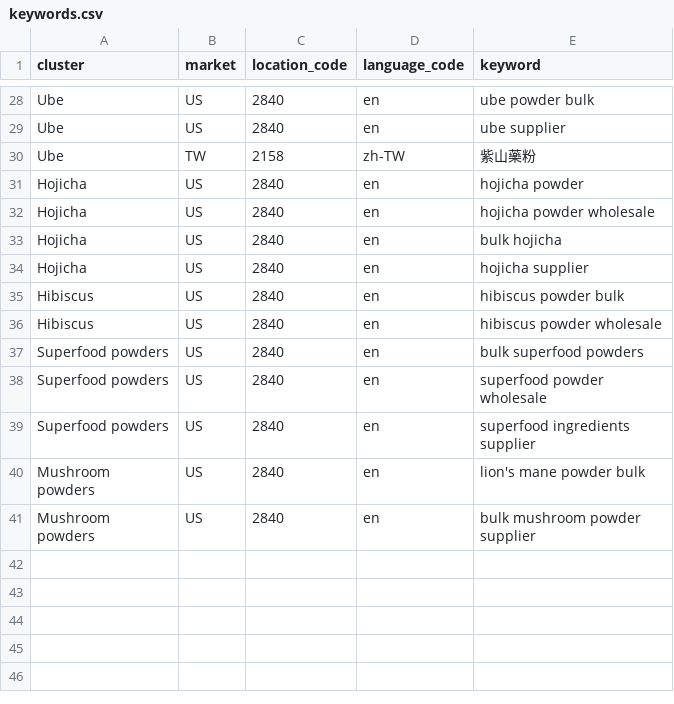
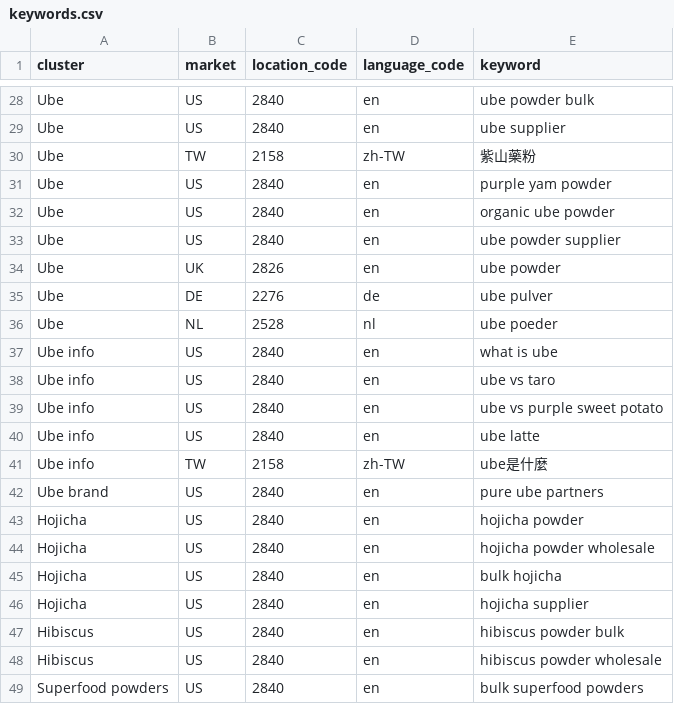
Before and after one commit to lwrampen/superfoods-partners-web-, a CSV file: seo/keywords.csv, drawn as a sheet; only a part is shown, gaps mark what is left out; the shorter side is filled out with more unchanged rows.

```diff
--- a/seo/keywords.csv
+++ b/seo/keywords.csv
@@ -30,2 +30,14 @@ Ube,US,2840,en,ube supplier
 Ube,TW,2158,zh-TW,紫山藥粉
+Ube,US,2840,en,purple yam powder
+Ube,US,2840,en,organic ube powder
+Ube,US,2840,en,ube powder supplier
+Ube,UK,2826,en,ube powder
+Ube,DE,2276,de,ube pulver
+Ube,NL,2528,nl,ube poeder
+Ube info,US,2840,en,what is ube
+Ube info,US,2840,en,ube vs taro
+Ube info,US,2840,en,ube vs purple sweet potato
+Ube info,US,2840,en,ube latte
+Ube info,TW,2158,zh-TW,ube是什麼
+Ube brand,US,2840,en,pure ube partners
 Hojicha,US,2840,en,hojicha powder
```
Also changed, not shown: 1 other file.
